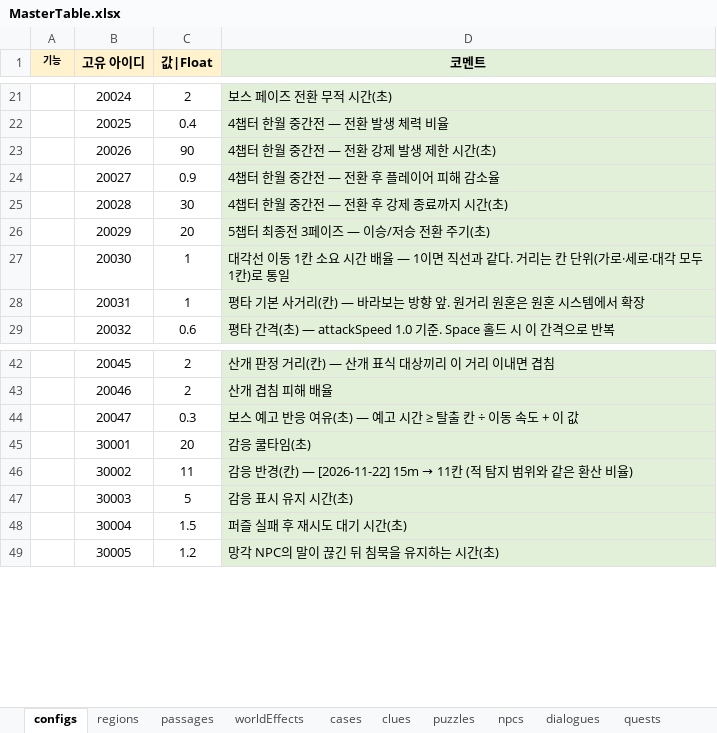
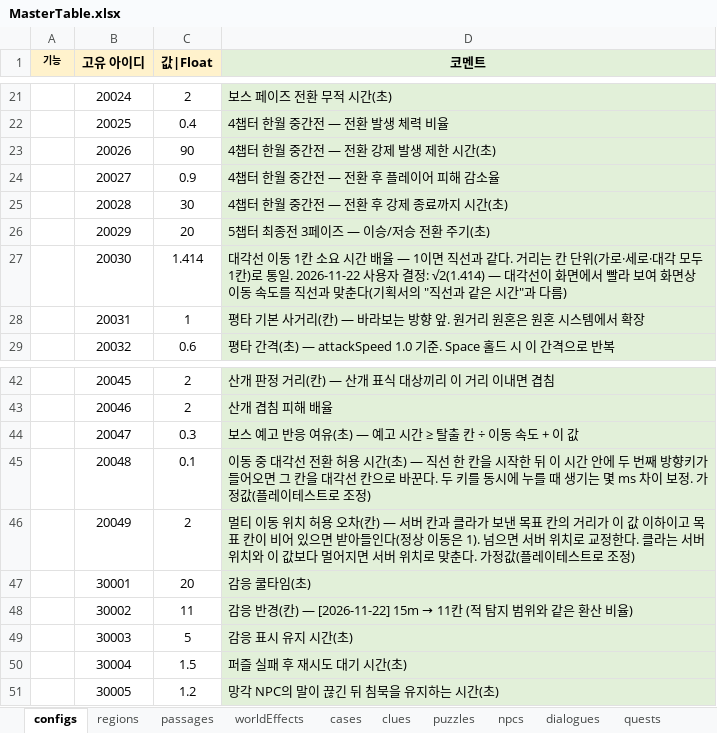
Before and after one commit to Byeongdoo/ProjectY, an Excel workbook: Table/MasterTable.xlsx, sheet configs, drawn as a sheet; only a part is shown, gaps mark what is left out; values as stored, in another font and other column widths than the file's, no borders; conditional formats not drawn; the diff names each change by its address in the sheet, - before the commit and + after, or states it on an @@ line.

```diff
--- a/Table/MasterTable.xlsx (sheet configs)
+++ b/Table/MasterTable.xlsx (sheet configs)
-C27 (값|Float): 1
+C27 (값|Float): 1.414
-D27 (코멘트): …로 통일
+D27 (코멘트): …로 통일. 2026-11-22 사용자 결정: √2(1.414) — 대각선이 화면에서 빨라 보여 화면상 이동 속도를 직선과 맞춘다(기획서의 "직선과 같은 시간"과 다름)
+row 45:  | 20048 | 0.1 | 이동 중 대각선 전환 허용 시간(초) — 직선 한 칸을 시작한 뒤 이 시간 안에 두 번째 방향키가 들어오면 그 칸을 대각선 칸으로 바꾼다. 두 키를 동시에 누를 때 생기는 몇 ms 차이 보정. 가정값(플레이테스트로 조정)
+row 46:  | 20049 | 2 | 멀티 이동 위치 허용 오차(칸) — 서버 칸과 클라가 보낸 목표 칸의 거리가 이 값 이하이고 목표 칸이 비어 있으면 받아들인다(정상 이동은 1). 넘으면 서버 위치로 교정한다. 클라는 서버 위치와 이 값보다 멀어지면 서버 위치로 맞춘다. 가정값(플레이테스트로 조정)
```
Also changed, not shown: 22 other files.
